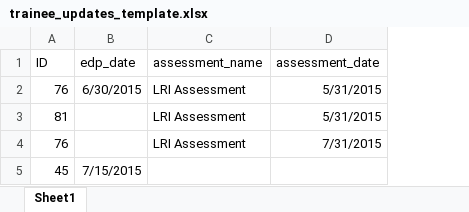
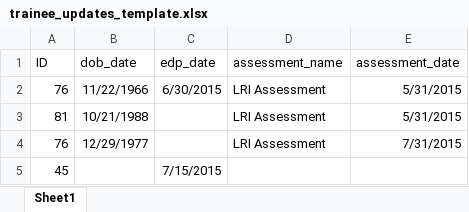
Before and after one commit to murtyk/wtracker, an Excel workbook: public/documents/trainee_updates_template.xlsx, sheet Sheet1, drawn as a sheet; values as stored, in another font and other column widths than the file's, no borders; the diff names each change by its address in the sheet, - before the commit and + after, or states it on an @@ line.

Commit message:
imports trainee dob

```diff
--- a/public/documents/trainee_updates_template.xlsx (sheet Sheet1)
+++ b/public/documents/trainee_updates_template.xlsx (sheet Sheet1)
+column B (dob_date), rows 2-4: 11/22/1966 | 10/21/1988 | 12/29/1977
```
Also changed, not shown: 3 other files.
